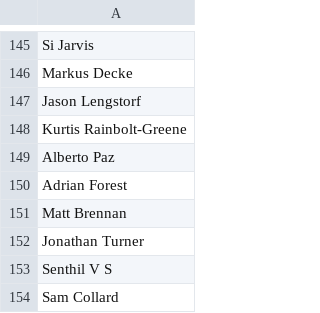
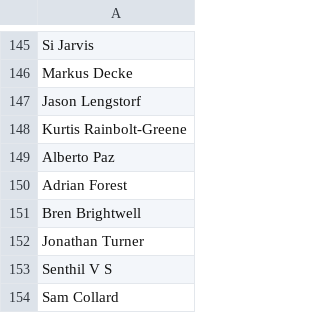
Before and after one commit to CoralineAda/postmeritocracy, a CSV file: static/signatories.csv, drawn as a sheet; only a part is shown, gaps mark what is left out.

```diff
--- a/static/signatories.csv
+++ b/static/signatories.csv
@@ -150,3 +150,3 @@ Alberto Paz,
 Adrian Forest,
-Matt Brennan,
+Bren Brightwell,
 Jonathan Turner,
```
Also changed, not shown: 1 other file.
